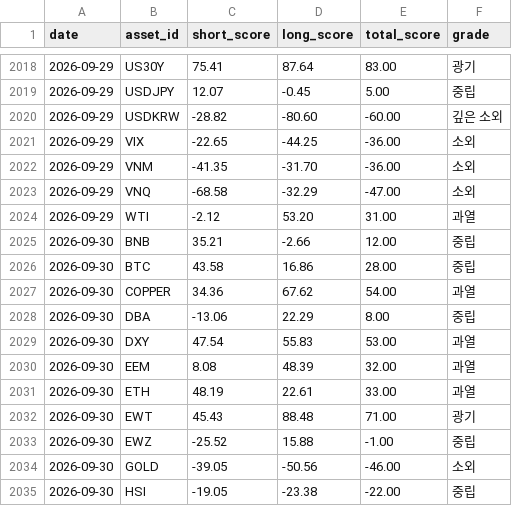
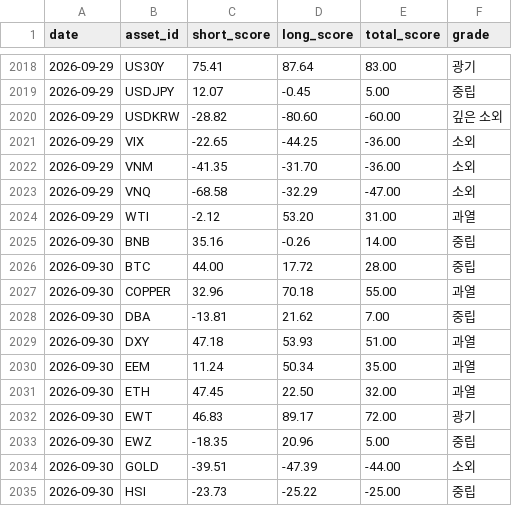
Before and after one commit to myungjungcrypto/overbought_oversold_assets, a CSV file: reports/history.csv, drawn as a sheet; only a part is shown, gaps mark what is left out; the diff covers the shown part only.

```diff
--- a/reports/history.csv
+++ b/reports/history.csv
@@ -2024,12 +2024,12 @@ date,asset_id,short_score,long_score,total_score,grade
 2026-09-29,WTI,-2.12,53.20,31.00,과열
-2026-09-30,BNB,35.21,-2.66,12.00,중립
-2026-09-30,BTC,43.58,16.86,28.00,중립
-2026-09-30,COPPER,34.36,67.62,54.00,과열
-2026-09-30,DBA,-13.06,22.29,8.00,중립
-2026-09-30,DXY,47.54,55.83,53.00,과열
-2026-09-30,EEM,8.08,48.39,32.00,과열
-2026-09-30,ETH,48.19,22.61,33.00,과열
-2026-09-30,EWT,45.43,88.48,71.00,광기
-2026-09-30,EWZ,-25.52,15.88,-1.00,중립
-2026-09-30,GOLD,-39.05,-50.56,-46.00,소외
-2026-09-30,HSI,-19.05,-23.38,-22.00,중립
+2026-09-30,BNB,35.16,-0.26,14.00,중립
+2026-09-30,BTC,44.00,17.72,28.00,중립
+2026-09-30,COPPER,32.96,70.18,55.00,과열
+2026-09-30,DBA,-13.81,21.62,7.00,중립
+2026-09-30,DXY,47.18,53.93,51.00,과열
+2026-09-30,EEM,11.24,50.34,35.00,과열
+2026-09-30,ETH,47.45,22.50,32.00,과열
+2026-09-30,EWT,46.83,89.17,72.00,광기
+2026-09-30,EWZ,-18.35,20.96,5.00,중립
+2026-09-30,GOLD,-39.51,-47.39,-44.00,소외
+2026-09-30,HSI,-23.73,-25.22,-25.00,중립
```
Also changed, not shown: 68 edited cells elsewhere in this file, 8 other files.
